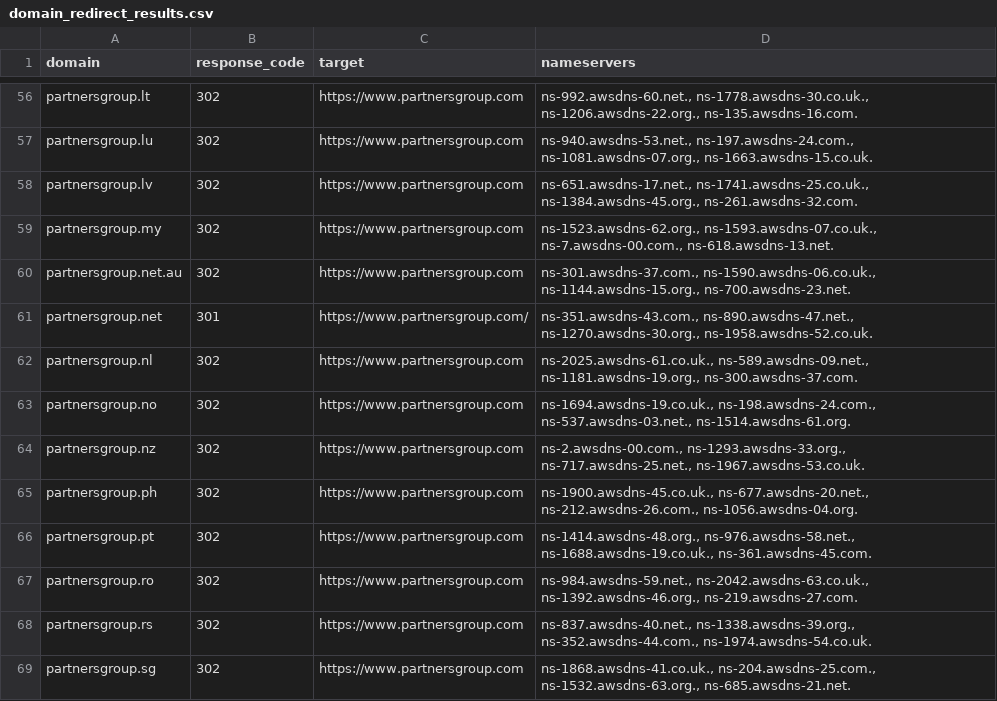
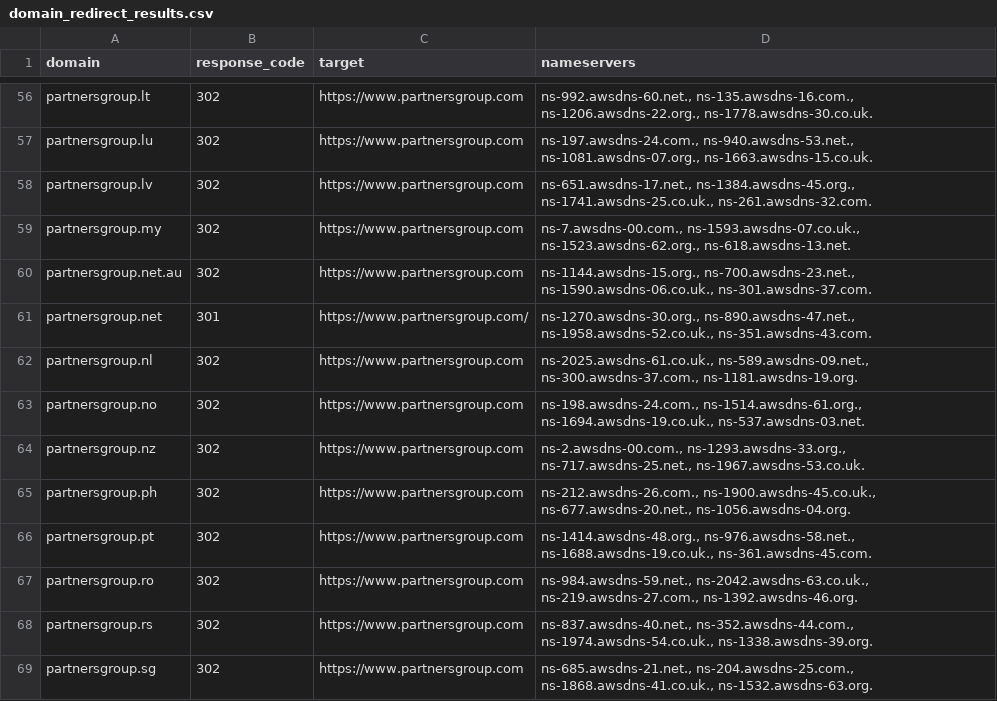
Before and after one commit to HubGab-Git/red, a CSV file: domain_redirect_results.csv, drawn as a sheet; only a part is shown, gaps mark what is left out; the diff covers the shown part only; the diff names each change by its address in the sheet, - before the commit and + after, or states it on an @@ line.

```diff
--- a/domain_redirect_results.csv
+++ b/domain_redirect_results.csv
-D56 (nameservers): ns-992.awsdns-60.net., ns-1778.awsdns-30.co.uk., ns-1206.awsdns-22.org., ns-135.awsdns-16.com.
+D56 (nameservers): ns-992.awsdns-60.net., ns-135.awsdns-16.com., ns-1206.awsdns-22.org., ns-1778.awsdns-30.co.uk.
-D57 (nameservers): ns-940.awsdns-53.net., ns-197.awsdns-24.com., ns-1081.awsdns-07.org., ns-1663.awsdns-15.co.uk.
+D57 (nameservers): ns-197.awsdns-24.com., ns-940.awsdns-53.net., ns-1081.awsdns-07.org., ns-1663.awsdns-15.co.uk.
-D58 (nameservers): ns-651.awsdns-17.net., ns-1741.awsdns-25.co.uk., ns-1384.awsdns-45.org., ns-261.awsdns-32.com.
+D58 (nameservers): ns-651.awsdns-17.net., ns-1384.awsdns-45.org., ns-1741.awsdns-25.co.uk., ns-261.awsdns-32.com.
-D59 (nameservers): ns-1523.awsdns-62.org., ns-1593.awsdns-07.co.uk., ns-7.awsdns-00.com., ns-618.awsdns-13.net.
+D59 (nameservers): ns-7.awsdns-00.com., ns-1593.awsdns-07.co.uk., ns-1523.awsdns-62.org., ns-618.awsdns-13.net.
-D60 (nameservers): ns-301.awsdns-37.com., ns-1590.awsdns-06.co.uk., ns-1144.awsdns-15.org., ns-700.awsdns-23.net.
+D60 (nameservers): ns-1144.awsdns-15.org., ns-700.awsdns-23.net., ns-1590.awsdns-06.co.uk., ns-301.awsdns-37.com.
-D61 (nameservers): ns-351.awsdns-43.com., ns-890.awsdns-47.net., ns-1270.awsdns-30.org., ns-1958.awsdns-52.co.uk.
+D61 (nameservers): ns-1270.awsdns-30.org., ns-890.awsdns-47.net., ns-1958.awsdns-52.co.uk., ns-351.awsdns-43.com.
-D62 (nameservers): ns-2025.awsdns-61.co.uk., ns-589.awsdns-09.net., ns-1181.awsdns-19.org., ns-300.awsdns-37.com.
+D62 (nameservers): ns-2025.awsdns-61.co.uk., ns-589.awsdns-09.net., ns-300.awsdns-37.com., ns-1181.awsdns-19.org.
-D63 (nameservers): ns-1694.awsdns-19.co.uk., ns-198.awsdns-24.com., ns-537.awsdns-03.net., ns-1514.awsdns-61.org.
+D63 (nameservers): ns-198.awsdns-24.com., ns-1514.awsdns-61.org., ns-1694.awsdns-19.co.uk., ns-537.awsdns-03.net.
-D65 (nameservers): ns-1900.awsdns-45.co.uk., ns-677.awsdns-20.net., ns-212.awsdns-26.com., ns-1056.awsdns-04.org.
+D65 (nameservers): ns-212.awsdns-26.com., ns-1900.awsdns-45.co.uk., ns-677.awsdns-20.net., ns-1056.awsdns-04.org.
-D67 (nameservers): ns-984.awsdns-59.net., ns-2042.awsdns-63.co.uk., ns-1392.awsdns-46.org., ns-219.awsdns-27.com.
+D67 (nameservers): ns-984.awsdns-59.net., ns-2042.awsdns-63.co.uk., ns-219.awsdns-27.com., ns-1392.awsdns-46.org.
-D68 (nameservers): ns-837.awsdns-40.net., ns-1338.awsdns-39.org., ns-352.awsdns-44.com., ns-1974.awsdns-54.co.uk.
+D68 (nameservers): ns-837.awsdns-40.net., ns-352.awsdns-44.com., ns-1974.awsdns-54.co.uk., ns-1338.awsdns-39.org.
-D69 (nameservers): ns-1868.awsdns-41.co.uk., ns-204.awsdns-25.com., ns-1532.awsdns-63.org., ns-685.awsdns-21.net.
+D69 (nameservers): ns-685.awsdns-21.net., ns-204.awsdns-25.com., ns-1868.awsdns-41.co.uk., ns-1532.awsdns-63.org.
```
Also changed, not shown: 69 edited cells elsewhere in this file.
